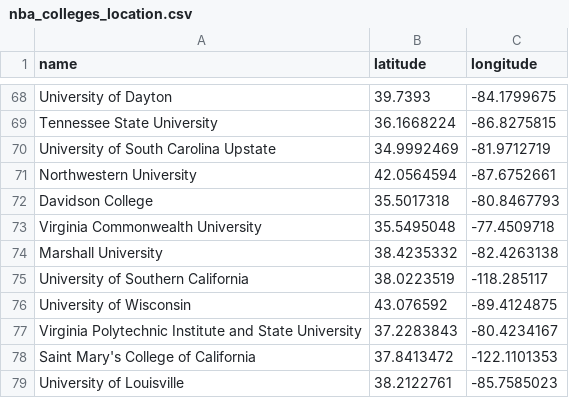
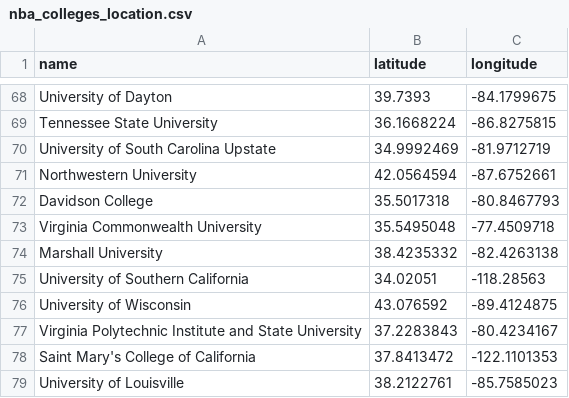
Before and after one commit to allan918/final-project, a CSV file: data/nba_colleges_location.csv, drawn as a sheet; only a part is shown, gaps mark what is left out.

```diff
--- a/data/nba_colleges_location.csv
+++ b/data/nba_colleges_location.csv
@@ -74,3 +74,3 @@ Virginia Commonwealth University,35.5495048,-77.4509718
 Marshall University,38.4235332,-82.4263138
-University of Southern California,38.0223519,-118.285117
+University of Southern California,34.02051,-118.28563
 University of Wisconsin,43.076592,-89.4124875
```
Also changed, not shown: 1 other file.
